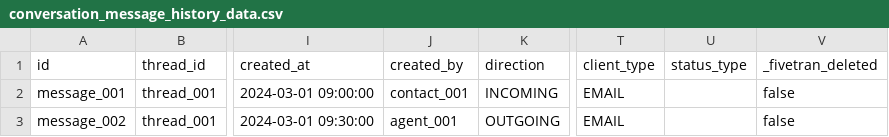
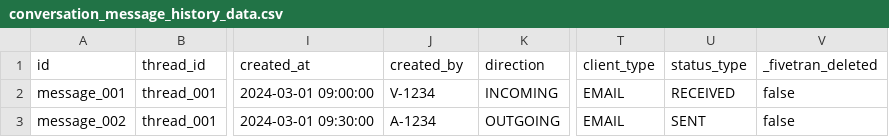
Before and after one commit to fivetran/dbt_hubspot, a CSV file: integration_tests/seeds/conversation_message_history_data.csv, drawn as a sheet; only a part is shown, gaps mark what is left out; the diff names each change by its address in the sheet, - before the commit and + after, or states it on an @@ line.

```diff
--- a/integration_tests/seeds/conversation_message_history_data.csv
+++ b/integration_tests/seeds/conversation_message_history_data.csv
-J2 (created_by): contact_001
+J2 (created_by): V-1234
-U2 (status_type): (empty)
+U2 (status_type): RECEIVED
-J3 (created_by): agent_001
+J3 (created_by): A-1234
-U3 (status_type): (empty)
+U3 (status_type): SENT
```
Also changed, not shown: integration_tests/seeds/conversation_actor_data.csv, integration_tests/seeds/conversation_inbox_data.csv, 3 other files.
